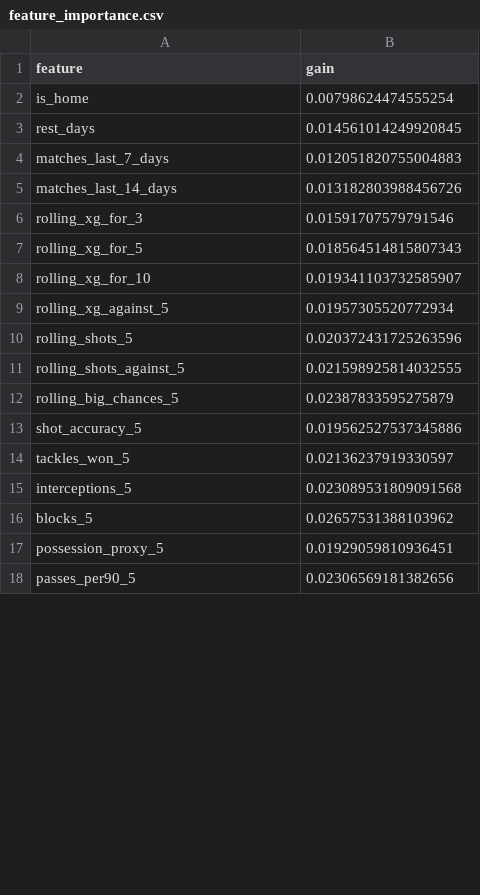
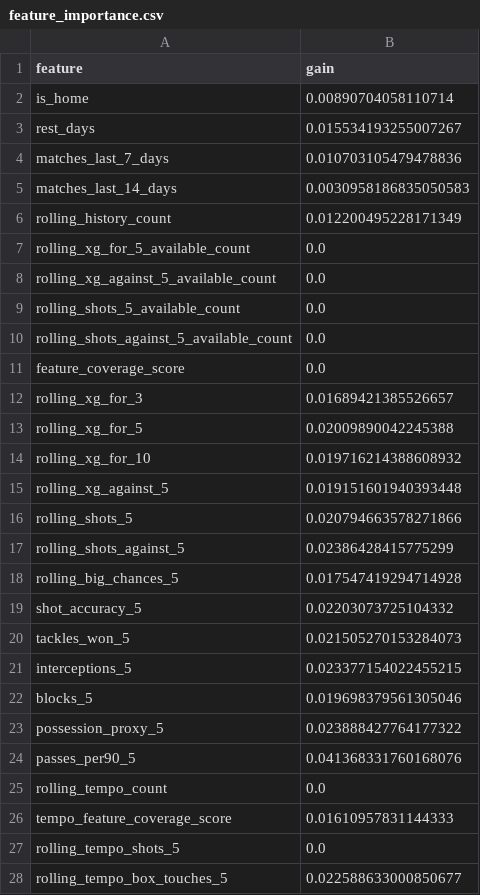
Before and after one commit to KOLESNiii/between-the-lines, a CSV file: models/xgboost_fragility/feature_importance.csv, drawn as a sheet; only a part is shown; the diff covers the shown part only.

```diff
--- a/models/xgboost_fragility/feature_importance.csv
+++ b/models/xgboost_fragility/feature_importance.csv
@@ -1,18 +1,28 @@
 feature,gain
-is_home,0.00798624474555254
-rest_days,0.014561014249920845
-matches_last_7_days,0.012051820755004883
-matches_last_14_days,0.013182803988456726
-rolling_xg_for_3,0.01591707579791546
-rolling_xg_for_5,0.018564514815807343
-rolling_xg_for_10,0.019341103732585907
-rolling_xg_against_5,0.01957305520772934
-rolling_shots_5,0.020372431725263596
-rolling_shots_against_5,0.021598925814032555
-rolling_big_chances_5,0.02387833595275879
-shot_accuracy_5,0.019562527537345886
-tackles_won_5,0.02136237919330597
-interceptions_5,0.023089531809091568
-blocks_5,0.02657531388103962
-possession_proxy_5,0.01929059810936451
-passes_per90_5,0.02306569181382656
+is_home,0.00890704058110714
+rest_days,0.015534193255007267
+matches_last_7_days,0.010703105479478836
+matches_last_14_days,0.0030958186835050583
+rolling_history_count,0.012200495228171349
+rolling_xg_for_5_available_count,0.0
+rolling_xg_against_5_available_count,0.0
+rolling_shots_5_available_count,0.0
+rolling_shots_against_5_available_count,0.0
+feature_coverage_score,0.0
+rolling_xg_for_3,0.01689421385526657
+rolling_xg_for_5,0.02009890042245388
+rolling_xg_for_10,0.019716214388608932
+rolling_xg_against_5,0.019151601940393448
+rolling_shots_5,0.020794663578271866
+rolling_shots_against_5,0.02386428415775299
+rolling_big_chances_5,0.017547419294714928
+shot_accuracy_5,0.02203073725104332
+tackles_won_5,0.021505270153284073
+interceptions_5,0.023377154022455215
+blocks_5,0.019698379561305046
+possession_proxy_5,0.023888427764177322
+passes_per90_5,0.041368331760168076
+rolling_tempo_count,0.0
+tempo_feature_coverage_score,0.01610957831144333
+rolling_tempo_shots_5,0.0
+rolling_tempo_box_touches_5,0.022588633000850677
```
Also changed, not shown: 56 added rows and 13 edited cells elsewhere in this file, models/xgboost_fragility_final/feature_importance.csv, models/xgboost_shot_quality/feature_importance.csv, 52 other files.
